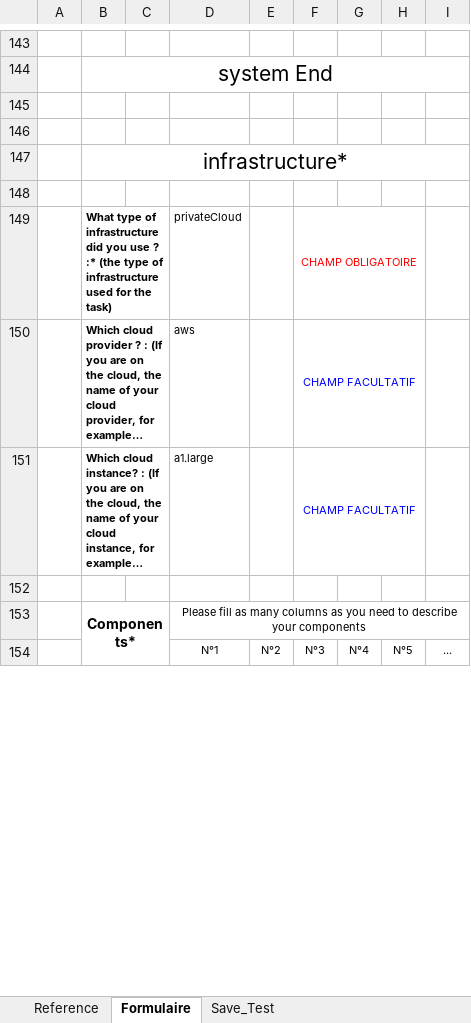
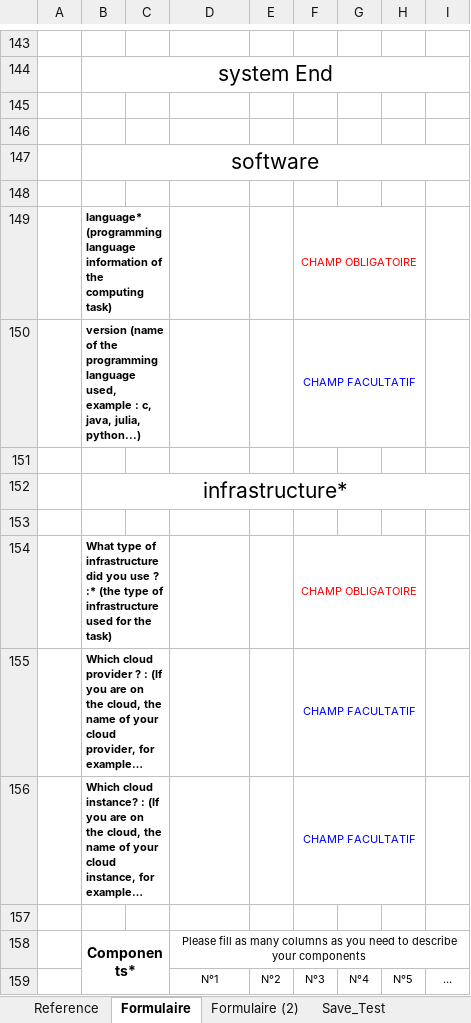
Before and after one commit to Boavizta/BoAmps, an Excel workbook: tools/json_generator/small-automation/excel/report_generator_v1.xlsm, sheet Formulaire, drawn as a sheet; only a part is shown, gaps mark what is left out; long unchanged cells end in …; values as stored, in another font and other column widths than the file's, no borders; charts and pictures not drawn; addresses are those after the commit; the diff covers the shown part only; the diff names each change by its address in the sheet, - before the commit and + after, or states it on an @@ line.

Commit message:
correct the software field forgotten

```diff
--- a/tools/json_generator/small-automation/excel/report_generator_v1.xlsm (sheet Formulaire)
+++ b/tools/json_generator/small-automation/excel/report_generator_v1.xlsm (sheet Formulaire)
+sheet tab: Formulaire (2)
+row 147:  | software
+row 148: (empty)
+row 149:  | language* (programming language information of the computing task) |  |  |  | CHAMP OBLIGATOIRE
+row 150:  | version (name of the programming language used, example : c, java, julia, python...) |  |  |  | CHAMP FACULTATIF
+row 151: (empty)
-D154: privateCloud
+D154: (empty)
-D155: aws
+D155: (empty)
-D156: a1.large
+D156: (empty)
```
Also changed, not shown: 16 added rows, 16 removed rows and 45 edited cells elsewhere in this sheet, sheet Reference, charts or pictures, 2 other files.
